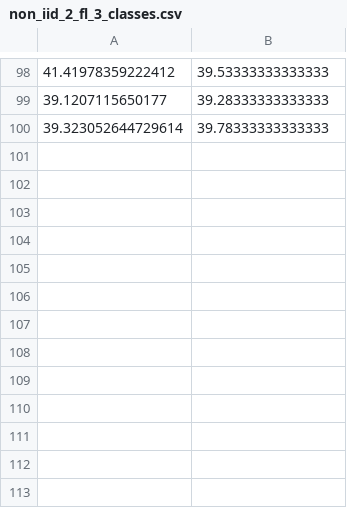
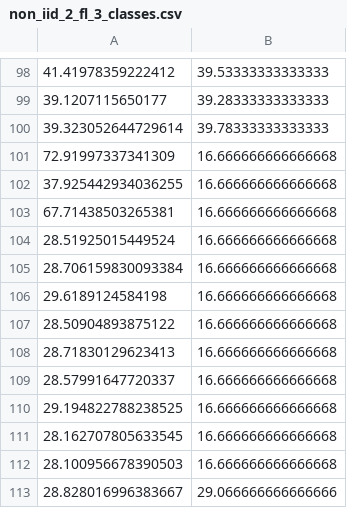
Before and after one commit to ricsamikwa/DFL, a CSV file: slogs/non_iid_2_fl_3_classes.csv, drawn as a sheet; only a part is shown, gaps mark what is left out; the diff names each change by its address in the sheet, - before the commit and + after, or states it on an @@ line.

```diff
--- a/slogs/non_iid_2_fl_3_classes.csv
+++ b/slogs/non_iid_2_fl_3_classes.csv
+row 101: 72.91997337341309 | 16.666666666666668
+row 102: 37.925442934036255 | 16.666666666666668
+row 103: 67.71438503265381 | 16.666666666666668
+row 104: 28.51925015449524 | 16.666666666666668
+row 105: 28.706159830093384 | 16.666666666666668
+row 106: 29.6189124584198 | 16.666666666666668
+row 107: 28.50904893875122 | 16.666666666666668
+row 108: 28.71830129623413 | 16.666666666666668
+row 109: 28.57991647720337 | 16.666666666666668
+row 110: 29.194822788238525 | 16.666666666666668
+row 111: 28.162707805633545 | 16.666666666666668
+row 112: 28.100956678390503 | 16.666666666666668
+row 113: 28.828016996383667 | 29.066666666666666
```
Also changed, not shown: 5 other files.
